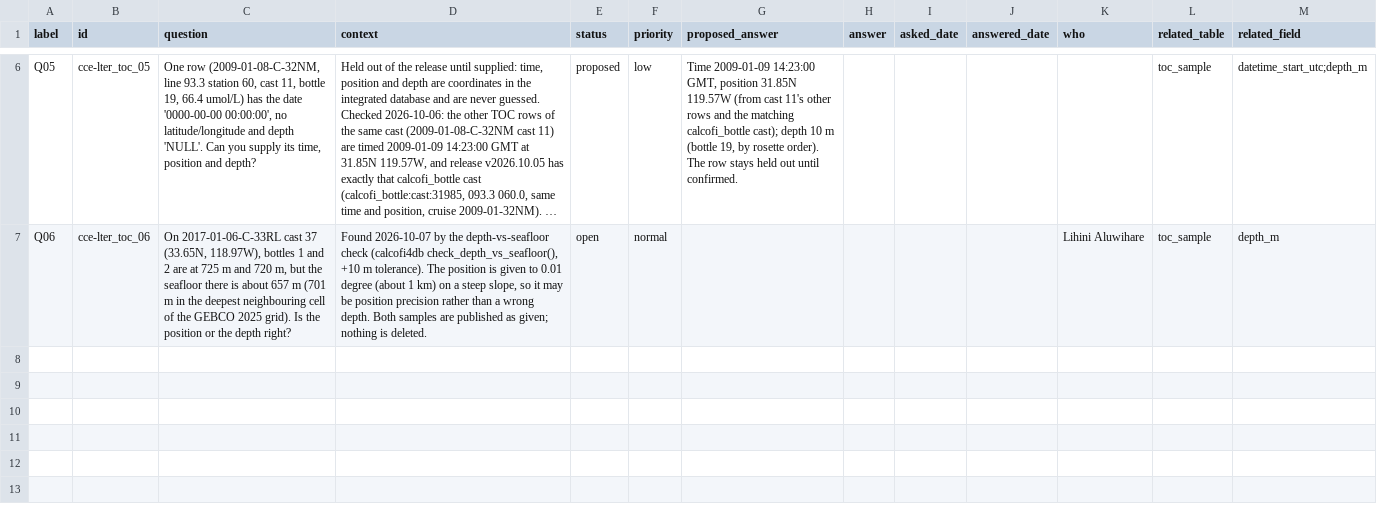
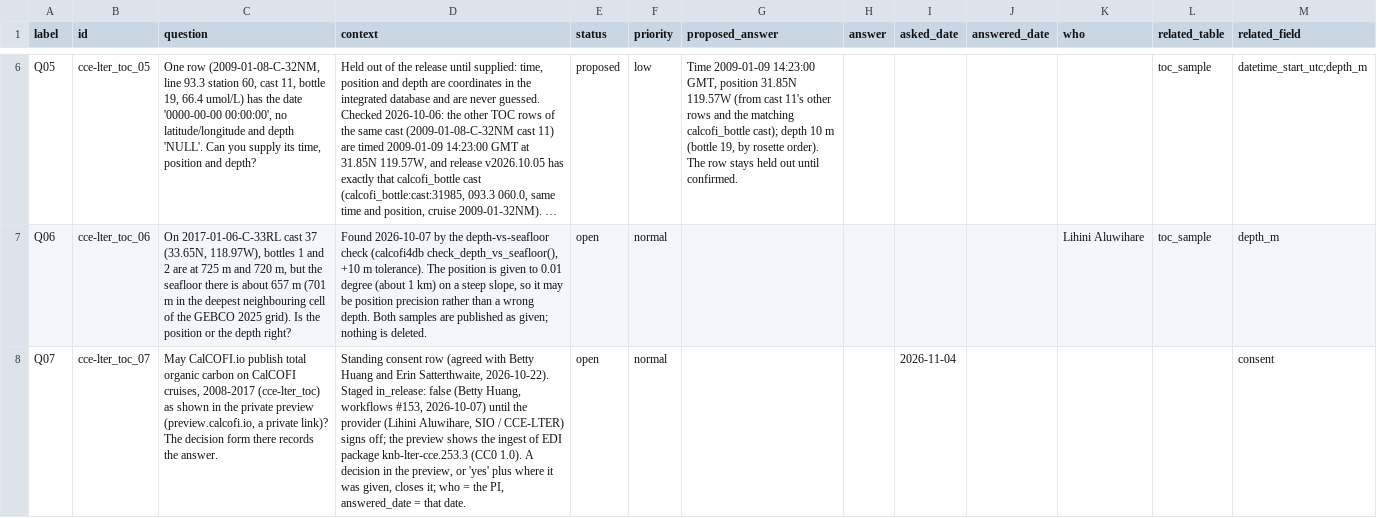
Before and after one commit to CalCOFI/workflows, a CSV file: metadata/cce-lter/toc/questions.csv, drawn as a sheet; only a part is shown, gaps mark what is left out; long unchanged cells end in …; the diff names each change by its address in the sheet, - before the commit and + after, or states it on an @@ line.

```diff
--- a/metadata/cce-lter/toc/questions.csv
+++ b/metadata/cce-lter/toc/questions.csv
+row 8: Q07 | cce-lter_toc_07 | May CalCOFI.io publish total organic carbon on CalCOFI cruises, 2008-2017 (cce-lter_toc) as shown in the private preview (preview.calcofi.io, a private link)? The decision form there records the answer. | Standing consent row (agreed with Betty Huang and Erin Satterthwaite, 2026-10-22). Staged in_release: false (Betty Huang, workflows #153, 2026-10-07) until the provider (Lihini Aluwihare, SIO / CCE-LTER) signs off; the preview shows the ingest of EDI package knb-lter-cce.253.3 (CC0 1.0). A decision in the preview, or 'yes' plus where it was given, closes it; who = the PI, answered_date = that date. | open | normal |  |  | 2026-11-04 |  |  |  | consent
```
Also changed, not shown: 5 other files.
